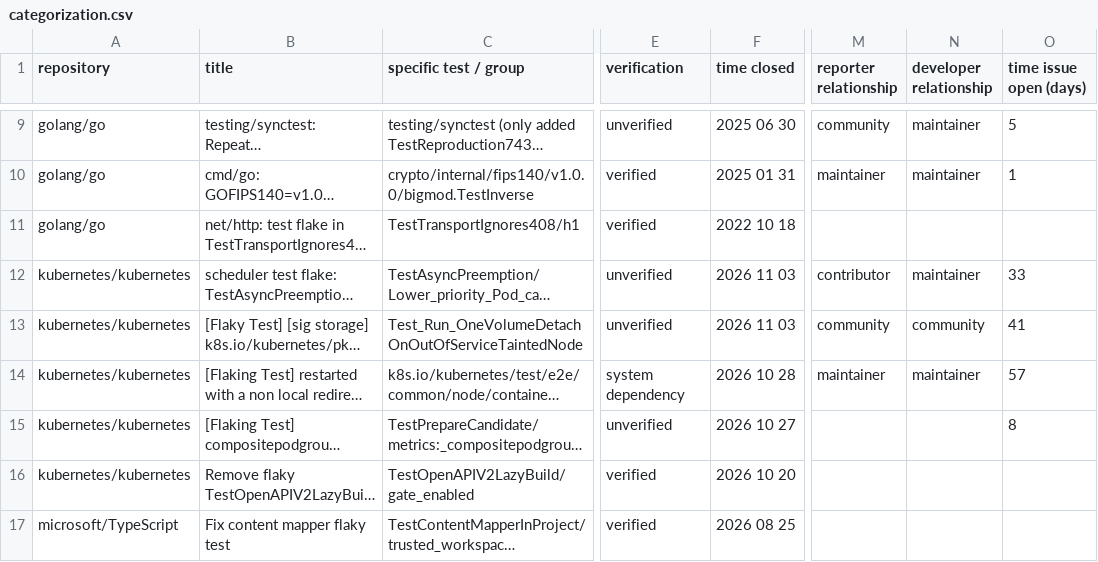
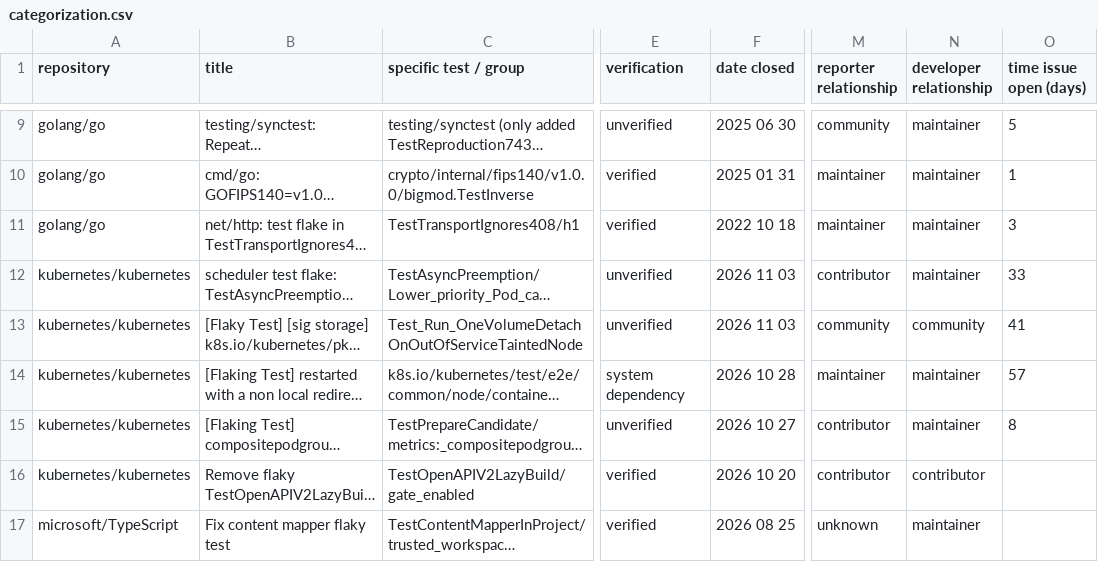
Before and after one commit to GreyBaker/flaky-tests-in-go, a CSV file: data/categorization.csv, drawn as a sheet; only a part is shown, gaps mark what is left out; long unchanged cells end in …; the diff covers the shown part only; the diff names each change by its address in the sheet, - before the commit and + after, or states it on an @@ line.

Commit message:
blame data

```diff
--- a/data/categorization.csv
+++ b/data/categorization.csv
-F1: time closed
+F1: date closed
-M11 (reporter relationship): (empty)
+M11 (reporter relationship): maintainer
-N11 (developer relationship): (empty)
+N11 (developer relationship): maintainer
-O11 (time issue open (days)): (empty)
+O11 (time issue open (days)): 3
-M15:M16 (reporter relationship): (empty)
+M15:M16 (reporter relationship): contributor
-N15 (developer relationship): (empty)
+N15 (developer relationship): maintainer
-N16 (developer relationship): (empty)
+N16 (developer relationship): contributor
-M17 (reporter relationship): (empty)
+M17 (reporter relationship): unknown
-N17 (developer relationship): (empty)
+N17 (developer relationship): maintainer
```
Also changed, not shown: 1 removed row and 148 edited cells elsewhere in this file.
